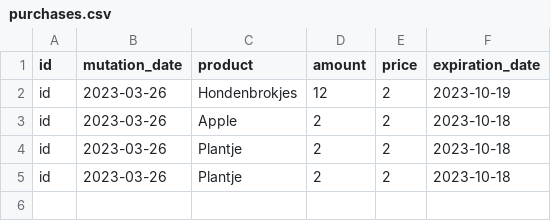
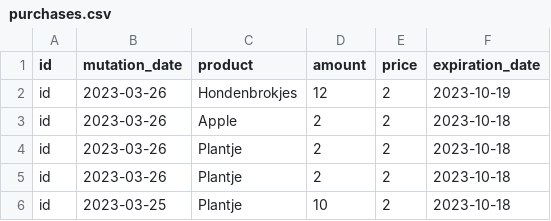
Before and after one commit to lindavos-dot/hello_world, a CSV file: superpy/purchases.csv, drawn as a sheet.

```diff
--- a/superpy/purchases.csv
+++ b/superpy/purchases.csv
@@ -5 +5,2 @@ id,2023-03-26,Plantje,2,2,2023-10-18
 id,2023-03-26,Plantje,2,2,2023-10-18
+id,2023-03-25,Plantje,10,2,2023-10-18
```
Also changed, not shown: 4 other files.
